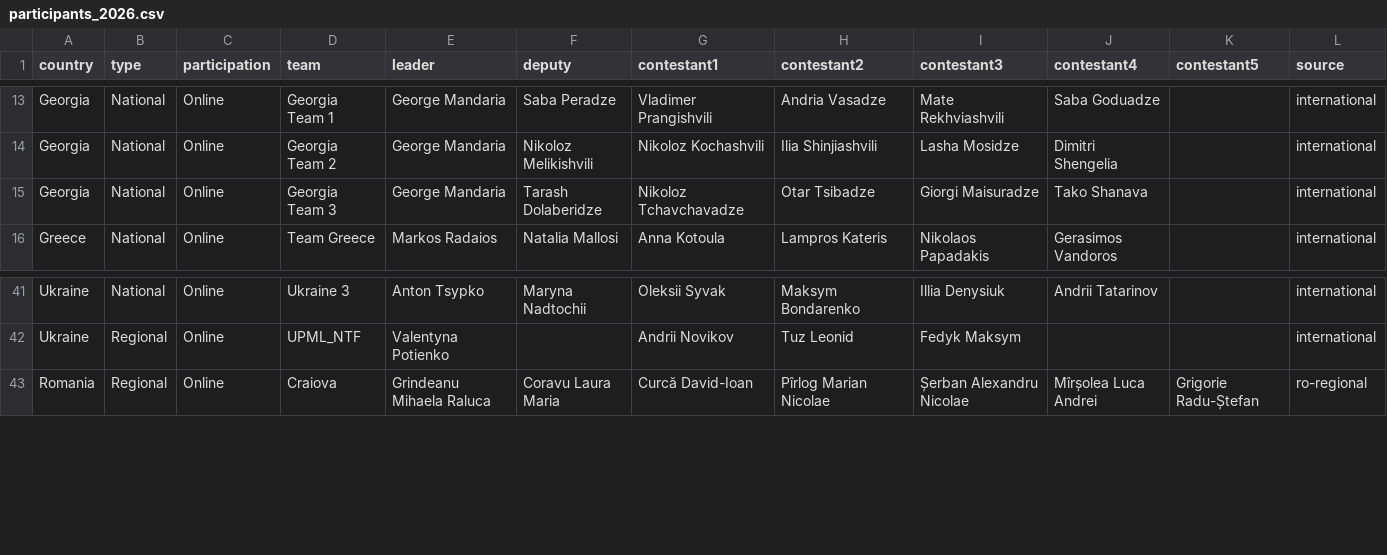
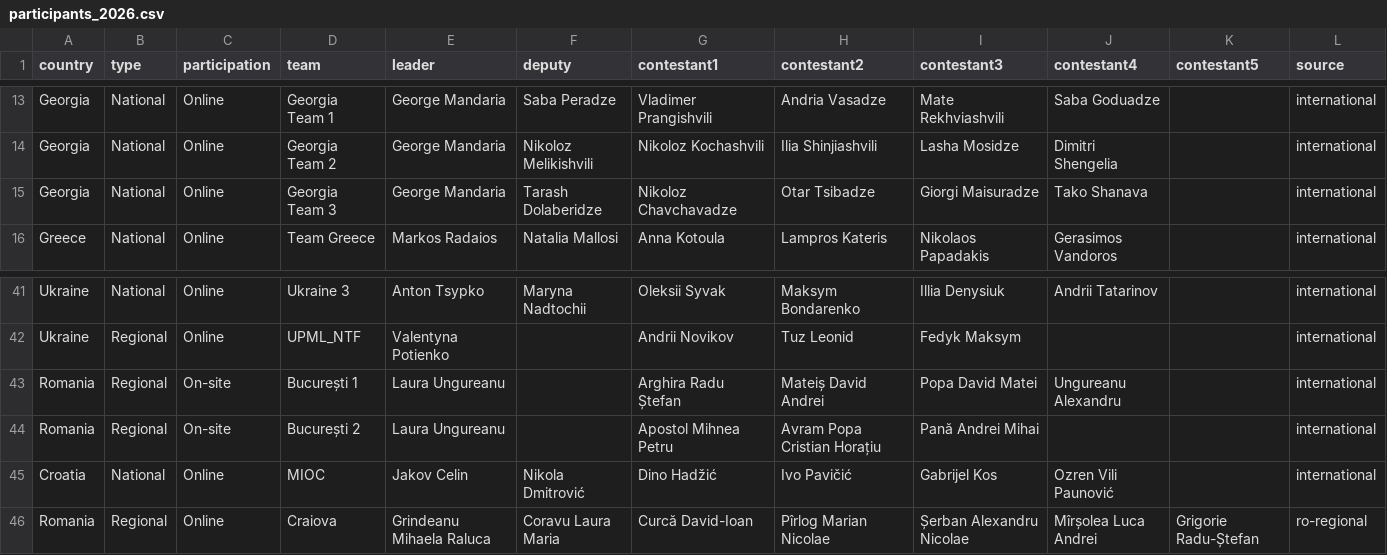
Before and after one commit to RaresAnghel08/rmi-website, a CSV file: data/participants_2026.csv, drawn as a sheet; only a part is shown, gaps mark what is left out.

```diff
--- a/data/participants_2026.csv
+++ b/data/participants_2026.csv
@@ -14,3 +14,3 @@ Georgia,National,Online,Georgia Team 1,George Mandaria,Saba Peradze,Vladimer Pra
 Georgia,National,Online,Georgia Team 2,George Mandaria,Nikoloz Melikishvili,Nikoloz Kochashvili,Ilia Shinjiashvili,Lasha Mosidze,Dimitri Shengelia,,international
-Georgia,National,Online,Georgia Team 3,George Mandaria,Tarash Dolaberidze,Nikoloz Tchavchavadze,Otar Tsibadze,Giorgi Maisuradze,Tako Shanava,,international
+Georgia,National,Online,Georgia Team 3,George Mandaria,Tarash Dolaberidze,Nikoloz Chavchavadze,Otar Tsibadze,Giorgi Maisuradze,Tako Shanava,,international
 Greece,National,Online,Team Greece,Markos Radaios,Natalia Mallosi,Anna Kotoula,Lampros Kateris,Nikolaos Papadakis,Gerasimos Vandoros,,international
@@ -42,2 +42,5 @@ Ukraine,National,Online,Ukraine 3,Anton Tsypko,Maryna Nadtochii,Oleksii Syvak,Ma
 Ukraine,Regional,Online,UPML_NTF,Valentyna Potienko,,Andrii Novikov,Tuz Leonid,Fedyk Maksym,,,international
+Romania,Regional,On-site,București 1,Laura Ungureanu,,Arghira Radu Ștefan,Mateiș David Andrei,Popa David Matei,Ungureanu Alexandru,,international
+Romania,Regional,On-site,București 2,Laura Ungureanu,,Apostol Mihnea Petru,Avram Popa Cristian Horațiu,Pană Andrei Mihai,,,international
+Croatia,National,Online,MIOC,Jakov Celin,Nikola Dmitrović,Dino Hadžić,Ivo Pavičić,Gabrijel Kos,Ozren Vili Paunović,,international
 Romania,Regional,Online,Craiova,Grindeanu Mihaela Raluca,Coravu Laura Maria,Curcă David-Ioan,Pîrlog Marian Nicolae,Șerban Alexandru Nicolae,Mîrșolea Luca Andrei,Grigorie Radu-Ștefan,ro-regional
```
Also changed, not shown: 3 other files.
